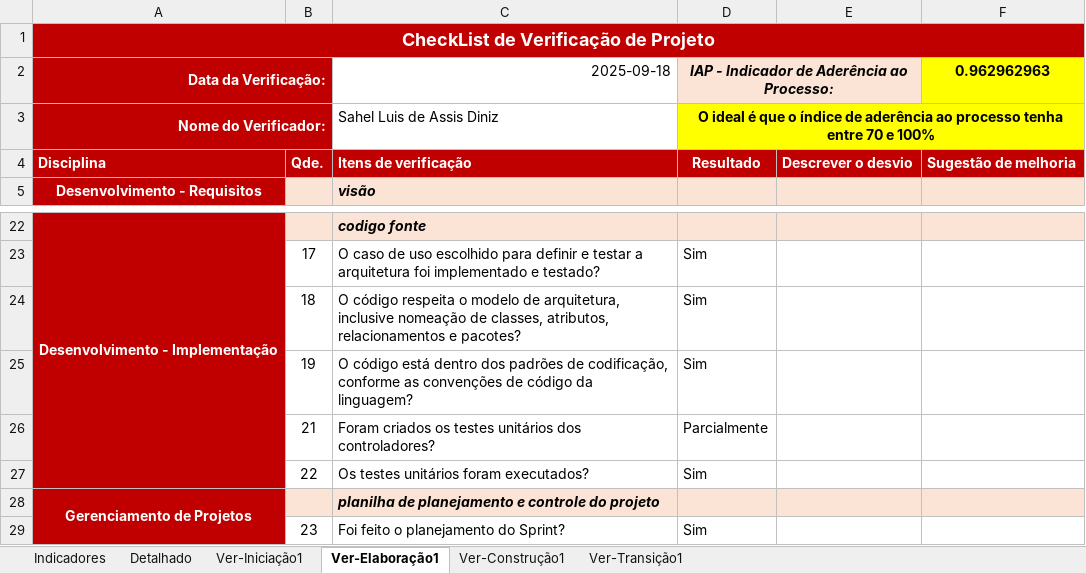
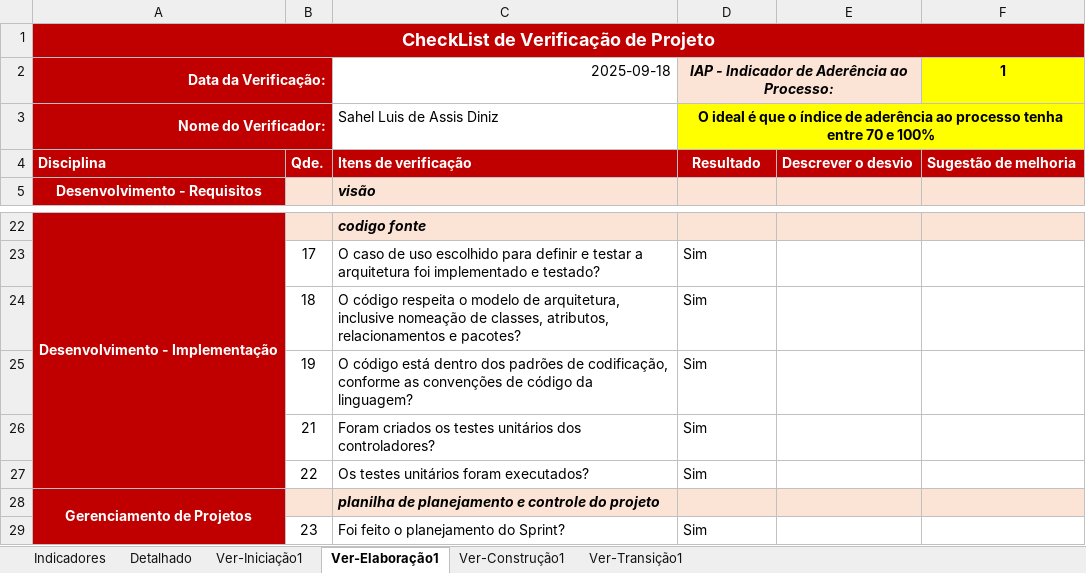
Before and after one commit to GaTimpone/IFSP_Anote, an Excel workbook: 6.Gerenciamento de Projeto/IFSP_Anote - Checklist Verificacao de Projeto.xlsx, sheet Ver-Elaboração1, drawn as a sheet; only a part is shown, gaps mark what is left out; values as stored, in another font and other column widths than the file's, no borders; the diff names each change by its address in the sheet, - before the commit and + after, or states it on an @@ line.

```diff
--- a/6.Gerenciamento de Projeto/IFSP_Anote - Checklist Verificacao de Projeto.xlsx (sheet Ver-Elaboração1)
+++ b/6.Gerenciamento de Projeto/IFSP_Anote - Checklist Verificacao de Projeto.xlsx (sheet Ver-Elaboração1)
-F2: 0.962962963
+F2: 1
-D26: Parcialmente
+D26: Sim
```
Also changed, not shown: sheet Detalhado, sheet Indicadores, hidden cells, charts or pictures, 3 other files.
